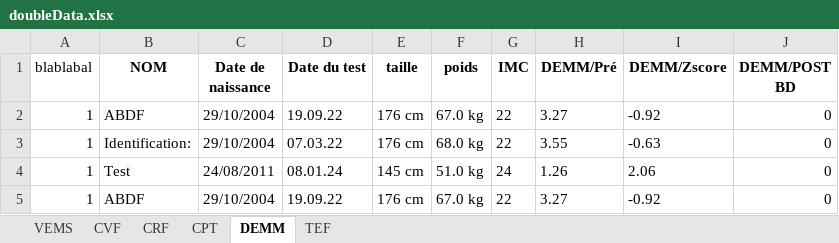
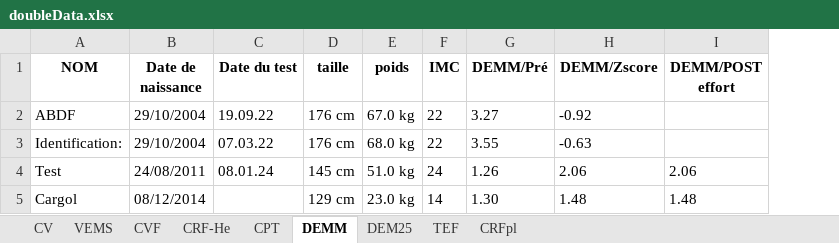
Before and after one commit to NABABD/extraction-pdf, an Excel workbook: doubleData.xlsx, sheet DEMM, drawn as a sheet; values as stored, in another font and other column widths than the file's, no borders; removed rows and columns are numbered as before the commit, all else as after; the diff names each change by its address in the sheet, - before the commit and + after, or states it on an @@ line.

```diff
--- a/doubleData.xlsx (sheet DEMM)
+++ b/doubleData.xlsx (sheet DEMM)
-sheet tab: CRF
+sheet tab: CV
+sheet tab: CRF-He
+sheet tab: DEM25
+sheet tab: CRFpl
-column A (blablabal), rows 2-4: all 1
-column J (DEMM/POST BD), rows 2-4: all 0
+column I (DEMM/POST effort), row 4: 2.06
-row 5: 1 | ABDF | 29/10/2004 | 19.09.22 | 176 cm | 67.0 kg | 22 | 3.27 | -0.92 | 0
+row 5: Cargol | 08/12/2014 |  | 129 cm | 23.0 kg | 14 | 1.30 | 1.48 | 1.48
```
Also changed, not shown: sheet CPT, sheet VEMS, sheet TEF, sheet CVF, 10 other files.
